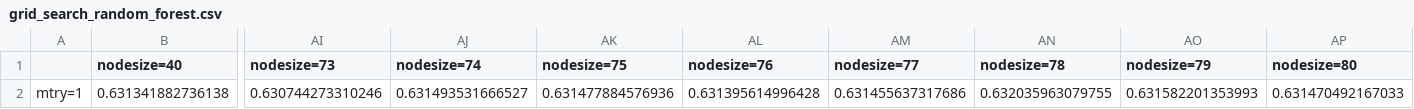
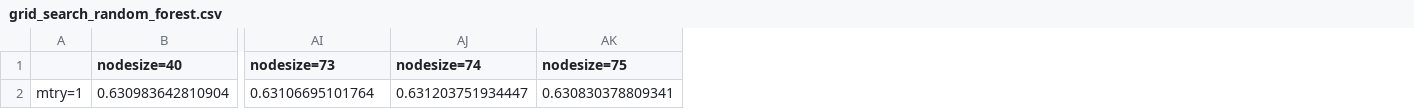
Before and after one commit to epgreig/NHL-playoff-model, a CSV file: output_csvs/grid_search_random_forest.csv, drawn as a sheet; only a part is shown, gaps mark what is left out; removed rows and columns are numbered as before the commit, all else as after; rows hold the shown columns only; the diff names each change by its address in the sheet, - before the commit and + after, or states it on an @@ line.

Commit message:
final parameter tuning for random forest regression models

```diff
--- a/output_csvs/grid_search_random_forest.csv
+++ b/output_csvs/grid_search_random_forest.csv
-column AL (nodesize=76), empty
-column AM (nodesize=77), empty
-column AN (nodesize=78), empty
-column AO (nodesize=79), empty
-column AP (nodesize=80), empty
-row 2: mtry=1 | 0.631341882736138 | 0.630744273310246 | 0.631493531666527 | 0.631477884576936 | 0.631395614996428 | 0.631455637317686 | 0.632035963079755 | 0.631582201353993 | 0.631470492167033
+row 2: mtry=1 | 0.630983642810904 | 0.63106695101764 | 0.631203751934447 | 0.630830378809341
```
Also changed, not shown: 10 other files.
